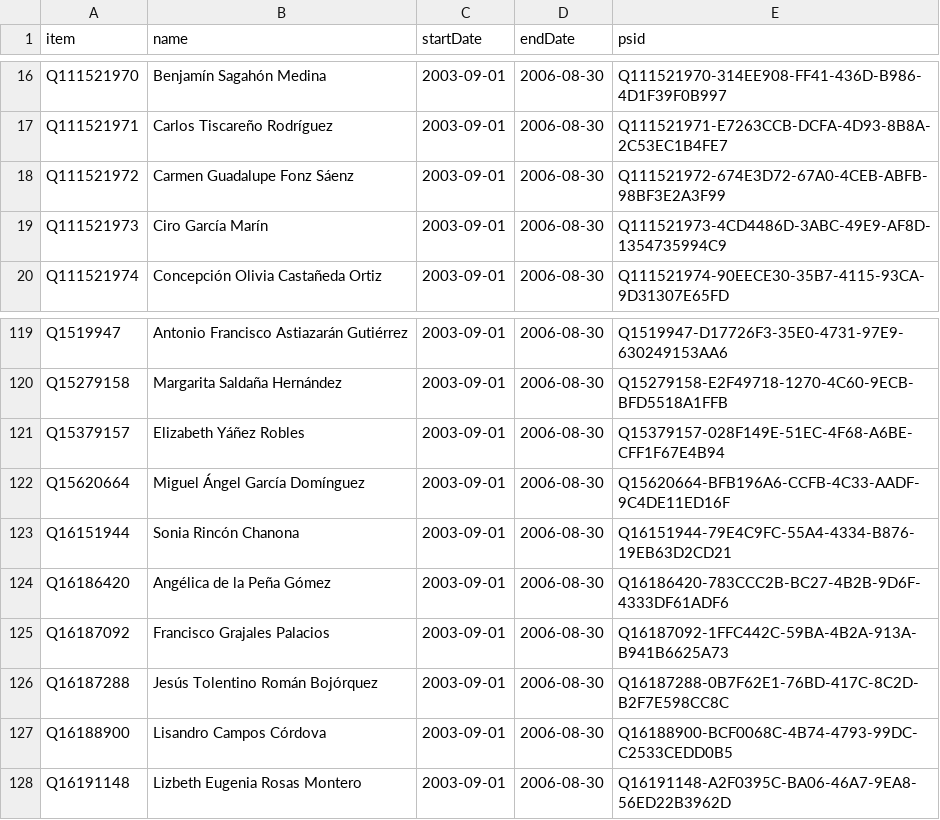
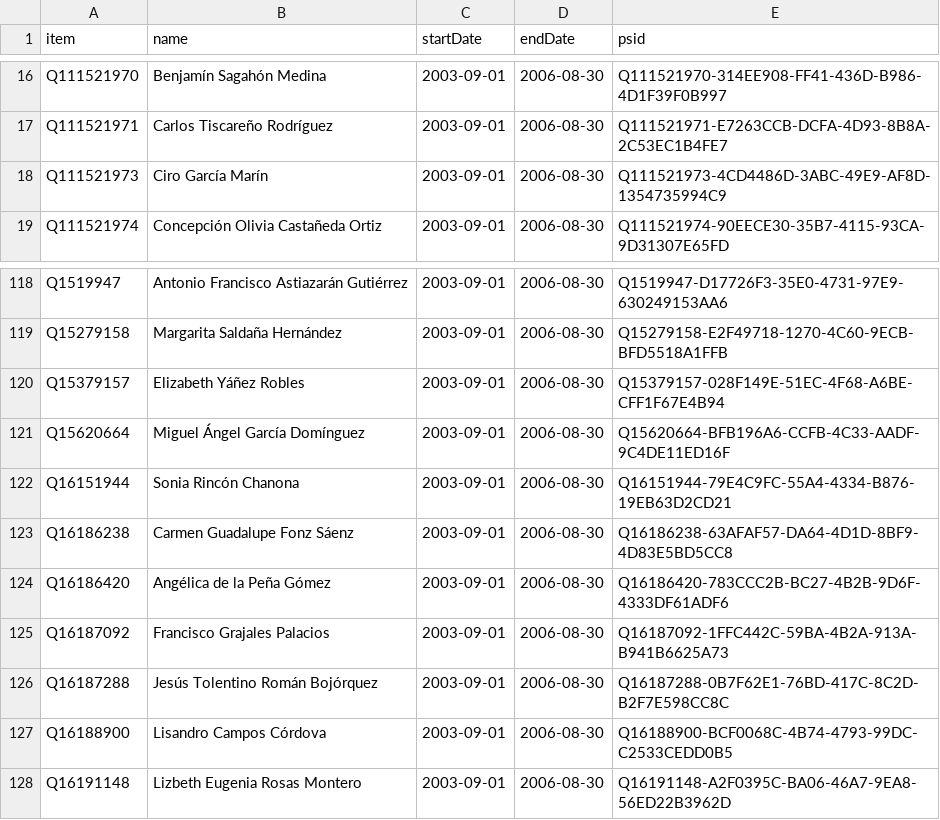
Before and after one commit to every-politician-scrapers/mexico-ministers, a CSV file: sources/deputies-59/wikidata.csv, drawn as a sheet; only a part is shown, gaps mark what is left out.

Commit message:
Compare external sources to Wikidata

```diff
--- a/sources/deputies-59/wikidata.csv
+++ b/sources/deputies-59/wikidata.csv
@@ -17,3 +17,2 @@ Q111521970,Benjamín Sagahón Medina,2003-09-01,2006-08-30,Q111521970-314EE908-F
 Q111521971,Carlos Tiscareño Rodríguez,2003-09-01,2006-08-30,Q111521971-E7263CCB-DCFA-4D93-8B8A-2C53EC1B4FE7
-Q111521972,Carmen Guadalupe Fonz Sáenz,2003-09-01,2006-08-30,Q111521972-674E3D72-67A0-4CEB-ABFB-98BF3E2A3F99
 Q111521973,Ciro García Marín,2003-09-01,2006-08-30,Q111521973-4CD4486D-3ABC-49E9-AF8D-1354735994C9
@@ -123,2 +122,3 @@ Q15620664,Miguel Ángel García Domínguez,2003-09-01,2006-08-30,Q15620664-BFB19
 Q16151944,Sonia Rincón Chanona,2003-09-01,2006-08-30,Q16151944-79E4C9FC-55A4-4334-B876-19EB63D2CD21
+Q16186238,Carmen Guadalupe Fonz Sáenz,2003-09-01,2006-08-30,Q16186238-63AFAF57-DA64-4D1D-8BF9-4D83E5BD5CC8
 Q16186420,Angélica de la Peña Gómez,2003-09-01,2006-08-30,Q16186420-783CCC2B-BC27-4B2B-9D6F-4333DF61ADF6
```
Also changed, not shown: sources/deputies-57/scraped.csv, sources/deputies-58/scraped.csv, 4 other files.
